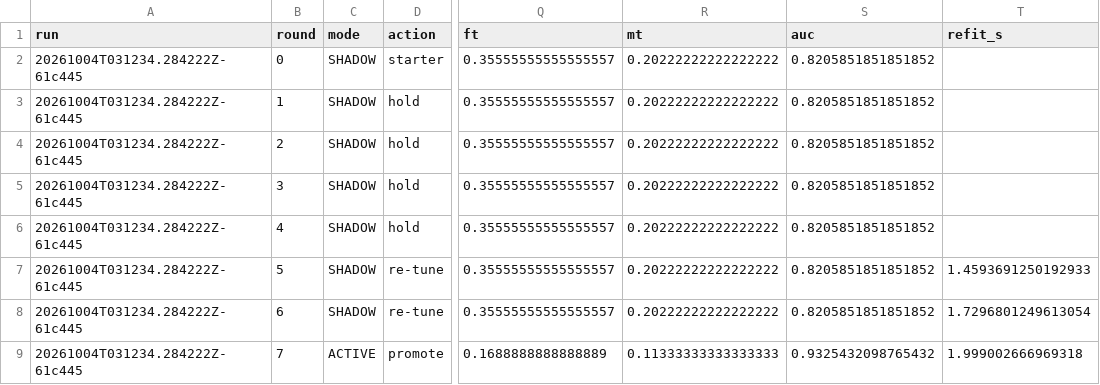
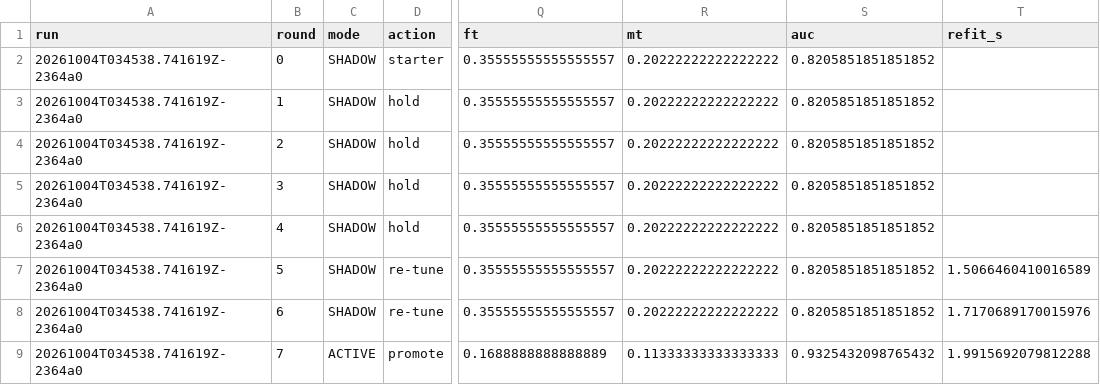
Before and after one commit to Alexd2004/industry-hackathon-lab, a CSV file: Case 5 - Autonomous Teen-vs-Adult Behavior Signal Agent/results/rounds_recorded.csv, drawn as a sheet; only a part is shown, gaps mark what is left out; the diff names each change by its address in the sheet, - before the commit and + after, or states it on an @@ line.

```diff
--- a/Case 5 - Autonomous Teen-vs-Adult Behavior Signal Agent/results/rounds_recorded.csv
+++ b/Case 5 - Autonomous Teen-vs-Adult Behavior Signal Agent/results/rounds_recorded.csv
-A2:A9 (run): 20261004T031234.284222Z-61c445
+A2:A9 (run): 20261004T034538.741619Z-2364a0
-T7 (refit_s): 1.4593691250192933
+T7 (refit_s): 1.5066460410016589
-T8 (refit_s): 1.7296801249613054
+T8 (refit_s): 1.7170689170015976
-T9 (refit_s): 1.999002666969318
+T9 (refit_s): 1.9915692079812288
```
Also changed, not shown: 17 other files.
